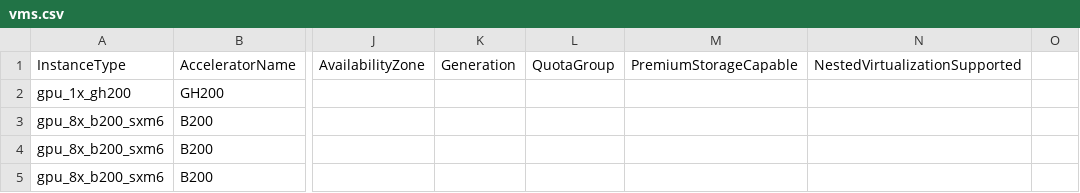
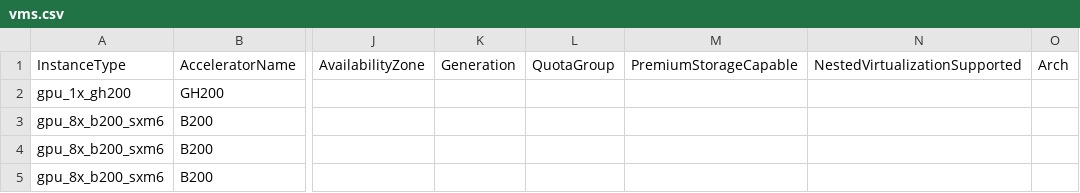
Before and after one commit to anycloud-sh/catalog, a CSV file: lambda/vms.csv, drawn as a sheet; only a part is shown, gaps mark what is left out; the diff names each change by its address in the sheet, - before the commit and + after, or states it on an @@ line.

```diff
--- a/lambda/vms.csv
+++ b/lambda/vms.csv
-O1: (empty)
+O1: Arch
```
Also changed, not shown: 2 other files.
